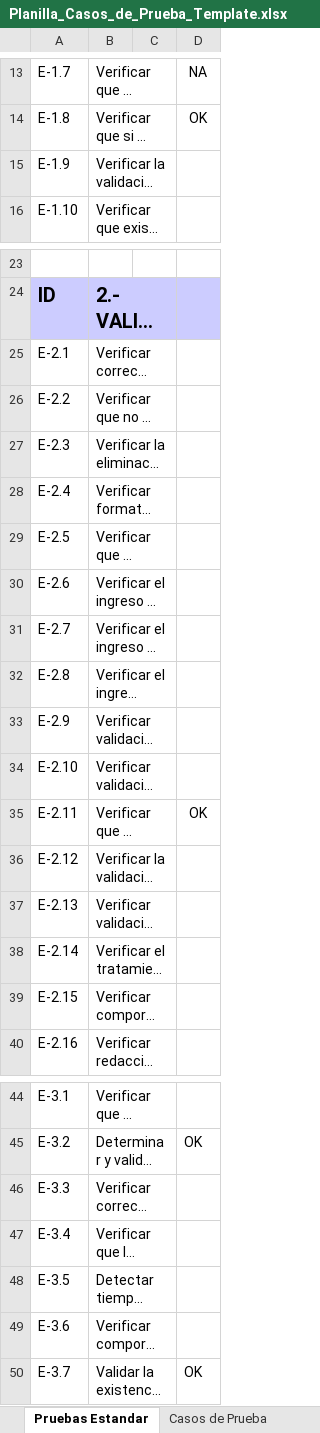
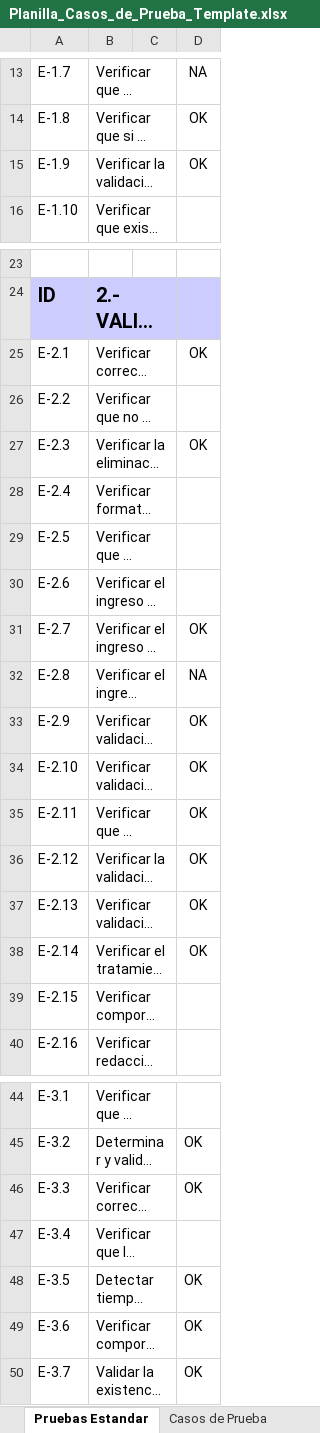
Before and after one commit to ncxlas/FitSearch, an Excel workbook: FASE 2/Evidencias Proyecto/Evidencias de documentación/Plan de Pruebas/Planilla_Casos_de_Prueba_Template.xlsx, sheet Pruebas Estandar, drawn as a sheet; only a part is shown, gaps mark what is left out; long unchanged cells end in …; values as stored, in another font and other column widths than the file's, no borders; the diff covers the shown part only; the diff names each change by its address in the sheet, - before the commit and + after, or states it on an @@ line.

```diff
--- a/FASE 2/Evidencias Proyecto/Evidencias de documentación/Plan de Pruebas/Planilla_Casos_de_Prueba_Template.xlsx (sheet Pruebas Estandar)
+++ b/FASE 2/Evidencias Proyecto/Evidencias de documentación/Plan de Pruebas/Planilla_Casos_de_Prueba_Template.xlsx (sheet Pruebas Estandar)
-D15: (empty)
+D15: OK
-D25: (empty)
+D25: OK
-D27: (empty)
+D27: OK
-D31: (empty)
+D31: OK
-D32: (empty)
+D32: NA
-D33:D34: (empty)
+D33:D34: OK
-D36:D38: (empty)
+D36:D38: OK
-D46: (empty)
+D46: OK
-D48:D49: (empty)
+D48:D49: OK
```
Also changed, not shown: 3 edited cells elsewhere in this sheet, sheet Totales, FASE 2/Evidencias Proyecto/Evidencias de documentación/Sprint 5/PMOInformatica_Plantilla_de_Sprint_Backlog.xlsx, 7 other files.
